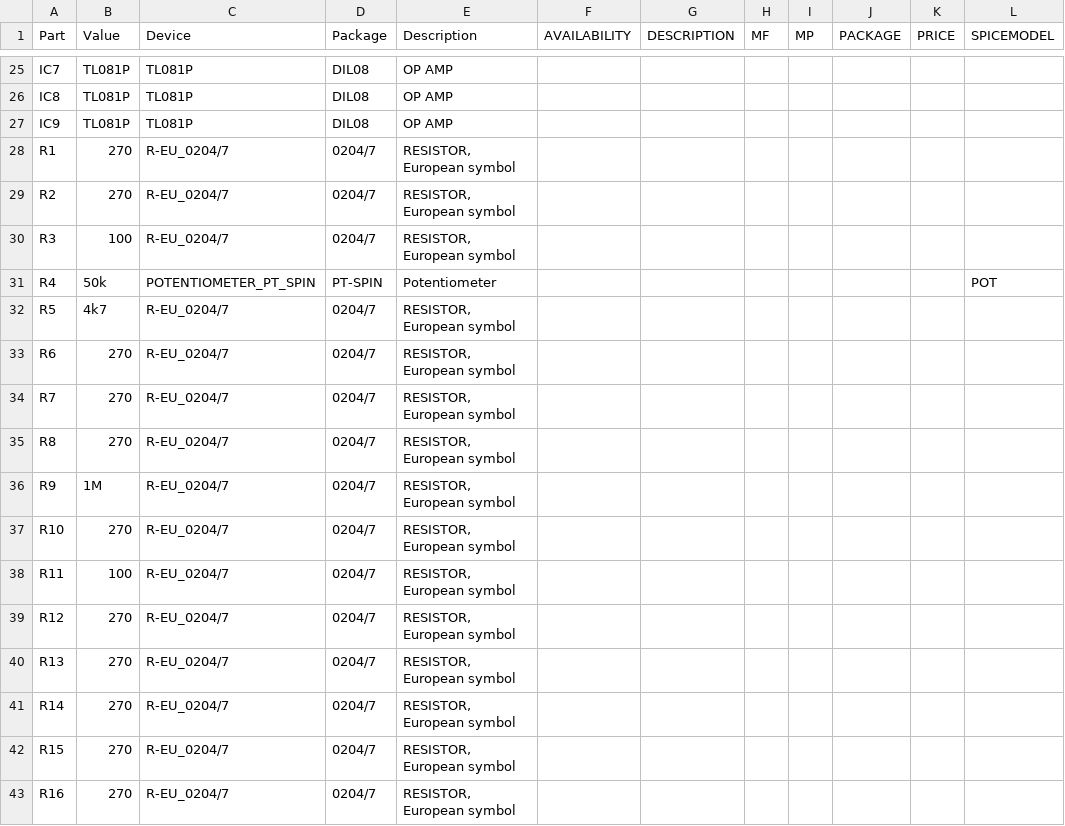
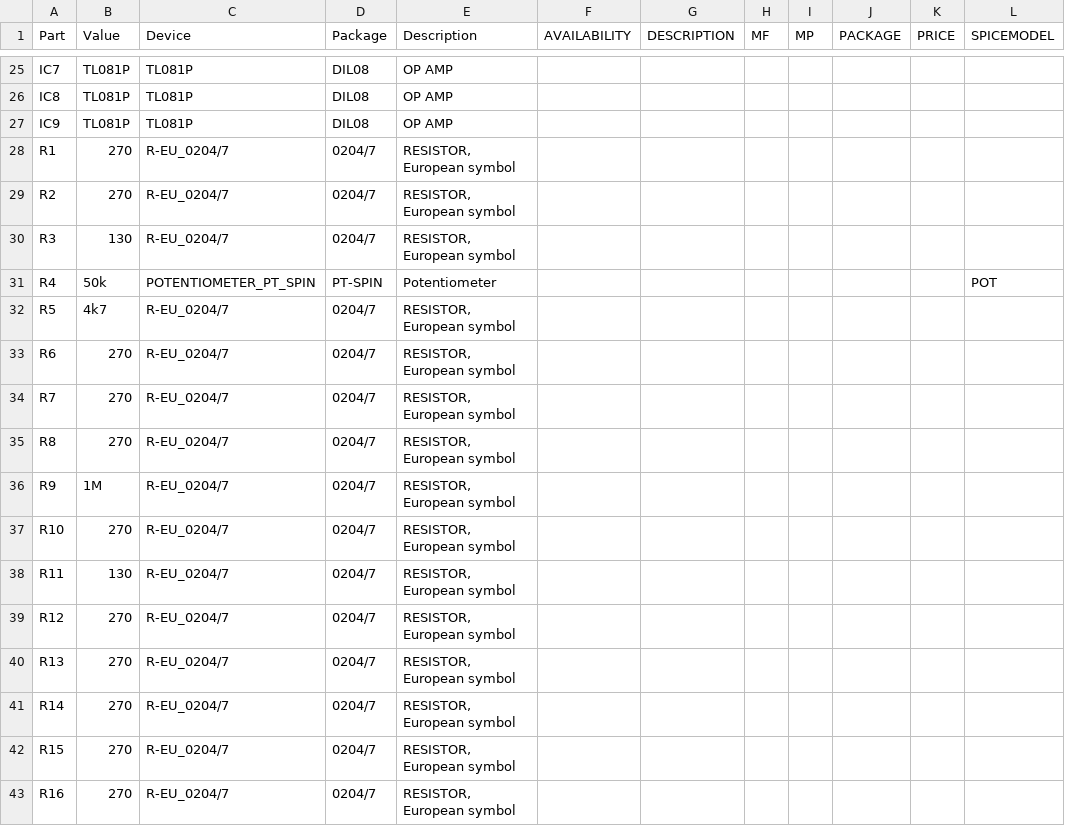
Before and after one commit to tmaslon/Ammeter, a CSV file: BOM.csv, drawn as a sheet; only a part is shown, gaps mark what is left out; the diff names each change by its address in the sheet, - before the commit and + after, or states it on an @@ line.

Commit message:
hotfix: updated R3 an R11 values

```diff
--- a/BOM.csv
+++ b/BOM.csv
-B30 (Value): 100
+B30 (Value): 130
-B38 (Value): 100
+B38 (Value): 130
```
Also changed, not shown: 3 other files.
